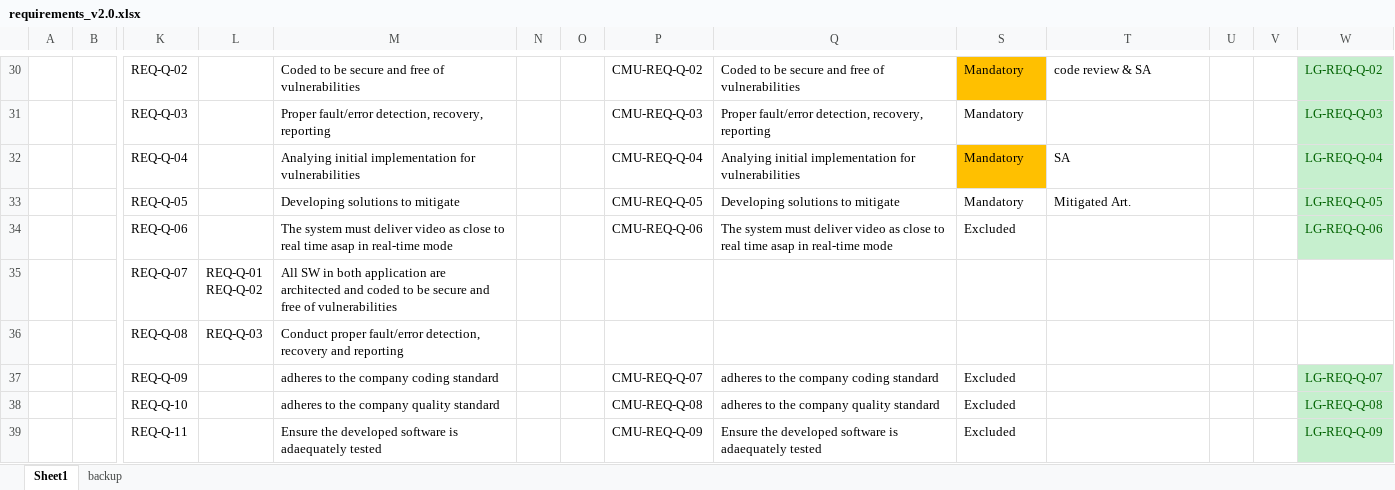
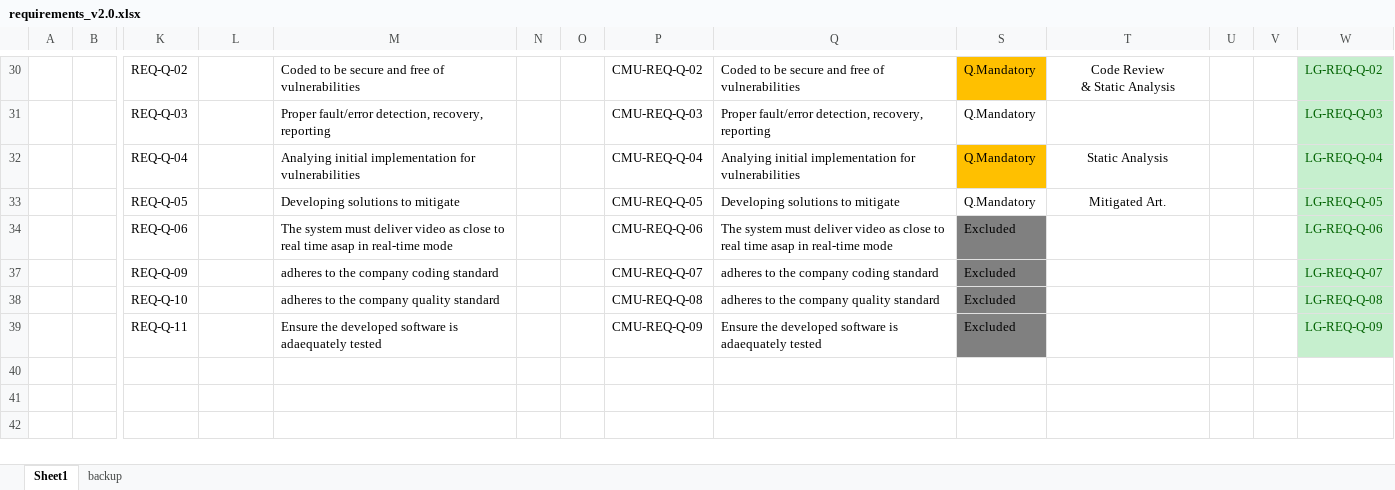
Before and after one commit to prayam/cmu_project_public_bak, an Excel workbook: docs/01_system_requirement/requirements_v2.0.xlsx, sheet Sheet1, drawn as a sheet; only a part is shown, gaps mark what is left out; values as stored, in another font and other column widths than the file's, no borders; charts and pictures not drawn; rows hold the shown columns only; ↵ is a line break in a cell; the diff covers the shown part only; the diff names each change by its address in the sheet, - before the commit and + after, or states it on an @@ line.

```diff
--- a/docs/01_system_requirement/requirements_v2.0.xlsx (sheet Sheet1)
+++ b/docs/01_system_requirement/requirements_v2.0.xlsx (sheet Sheet1)
-S30:S33: Mandatory
+S30:S33: Q.Mandatory
-T30 alignment: left
+T30 alignment: center
-T30: code review & SA
+T30: Code Review ↵ & Static Analysis
-T32: SA
+T32: Static Analysis
-T32:T33 alignment: left
+T32:T33 alignment: center
-S34 fill: none
+S34 fill: #808080
@@ row 35 hidden:  |  | REQ-Q-07 | REQ-Q-01 ↵ REQ-Q-02 | All SW in both application are architected and coded to be secure and free of vulnerabilities @@
@@ row 36 hidden:  |  | REQ-Q-08 | REQ-Q-03 | Conduct proper fault/error detection, recovery and reporting @@
-S37:S39 fill: none
+S37:S39 fill: #808080
```
Also changed, not shown: 6 hidden or unhidden rows, 15 edited cells and cell formats elsewhere in this sheet, charts or pictures.
